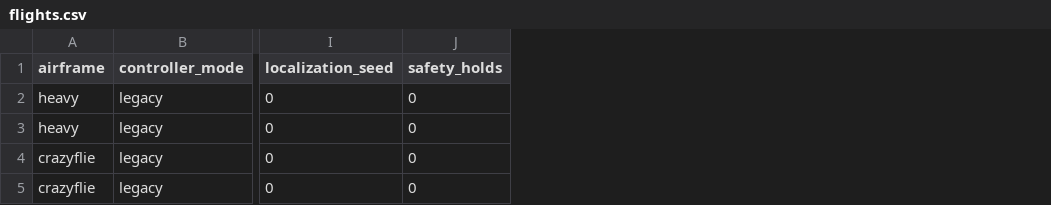
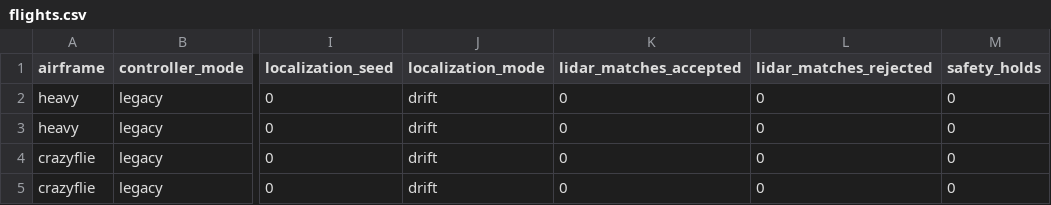
Before and after one commit to lalitkumar790/mars-lora, a CSV file: results/rf_navigation/flights.csv, drawn as a sheet; only a part is shown, gaps mark what is left out; the diff names each change by its address in the sheet, - before the commit and + after, or states it on an @@ line.

```diff
--- a/results/rf_navigation/flights.csv
+++ b/results/rf_navigation/flights.csv
+column J (localization_mode), rows 2-5: all drift
+column K (lidar_matches_accepted), rows 2-5: all 0
+column L (lidar_matches_rejected), rows 2-5: all 0
```
Also changed, not shown: 2 other files.
